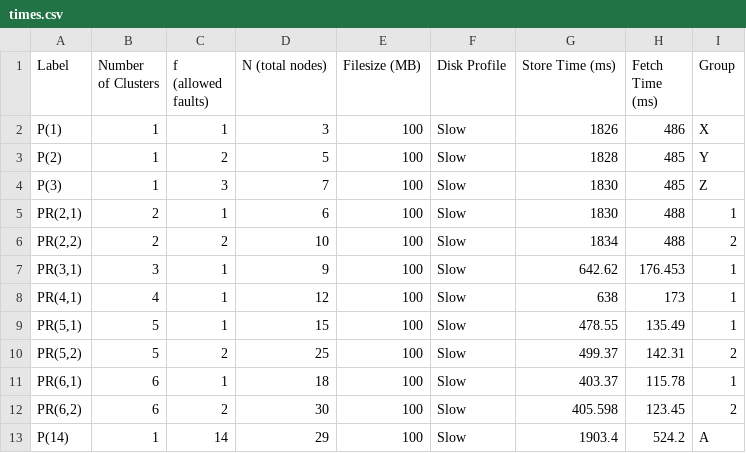
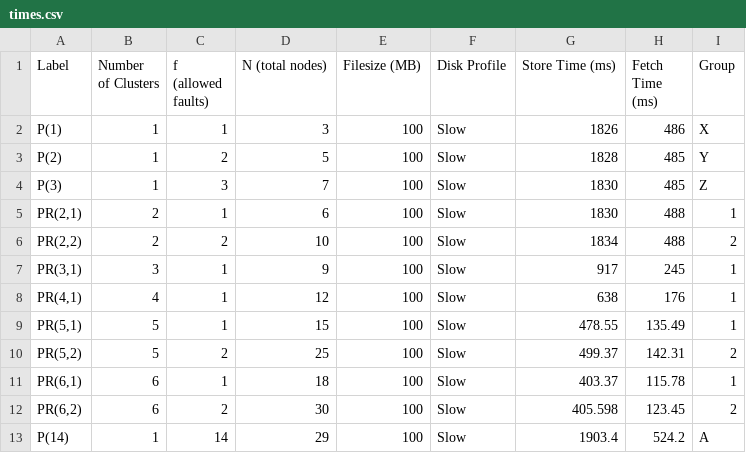
Before and after one commit to thinkmoore/erlang-phat, a CSV file: paper/times.csv, drawn as a sheet.

Commit message:
Updated with fixed number

```diff
--- a/paper/times.csv
+++ b/paper/times.csv
@@ -6,4 +6,4 @@ P(3),1,3,7,100,Slow,1830,485,Z
 "PR(2,2)",2,2,10,100,Slow,1834,488,2
-"PR(3,1)",3,1,9,100,Slow,642.62,176.453,1
-"PR(4,1)",4,1,12,100,Slow,638,173,1
+"PR(3,1)",3,1,9,100,Slow,917,245,1
+"PR(4,1)",4,1,12,100,Slow,638,176,1
 "PR(5,1)",5,1,15,100,Slow,478.55,135.49,1
```
Also changed, not shown: 2 other files.
